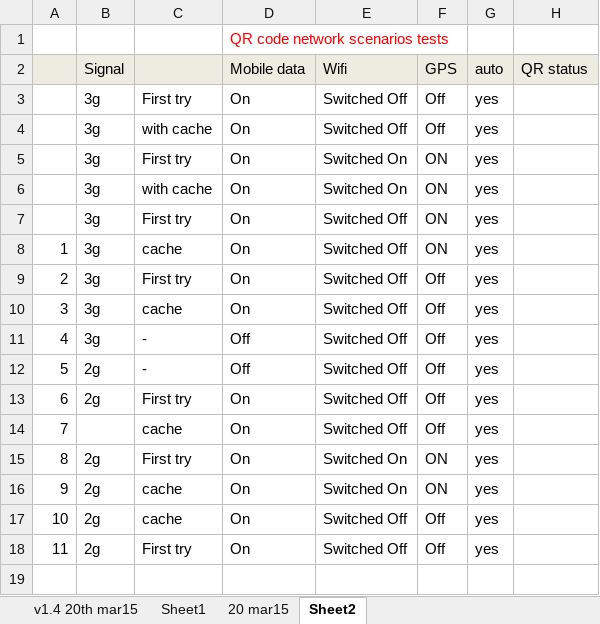
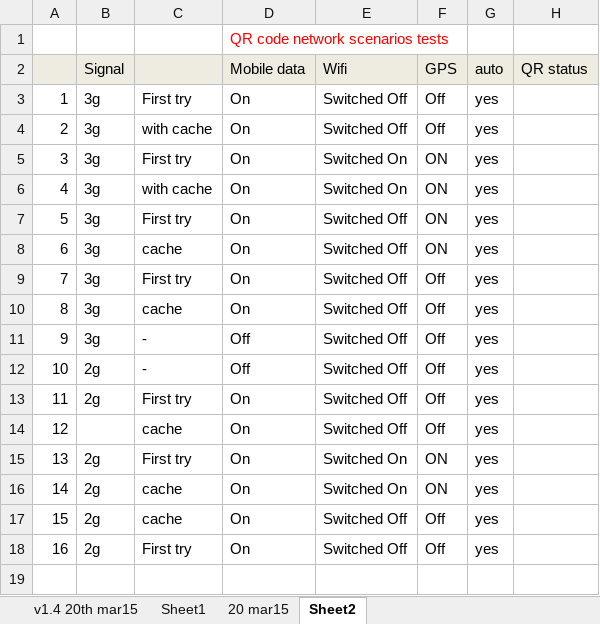
Before and after one commit to Snapooh/TESTING, an Excel workbook: MMS/Test Cases/Monitor app/Performance tests-swetha.xlsx, sheet Sheet2, drawn as a sheet; only a part is shown; values as stored, in another font and other column widths than the file's, no borders; the diff names each change by its address in the sheet, - before the commit and + after, or states it on an @@ line.

Commit message:
auto test

```diff
--- a/MMS/Test Cases/Monitor app/Performance tests-swetha.xlsx (sheet Sheet2)
+++ b/MMS/Test Cases/Monitor app/Performance tests-swetha.xlsx (sheet Sheet2)
-A3: (empty)
+A3: 1
-A4: (empty)
+A4: 2
-A5: (empty)
+A5: 3
-A6: (empty)
+A6: 4
-A7: (empty)
+A7: 5
-A8: 1
+A8: 6
-A9: 2
+A9: 7
-A10: 3
+A10: 8
-A11: 4
+A11: 9
-A12: 5
+A12: 10
-A13: 6
+A13: 11
-A14: 7
+A14: 12
-A15: 8
+A15: 13
-A16: 9
+A16: 14
-A17: 10
+A17: 15
-A18: 11
+A18: 16
```
